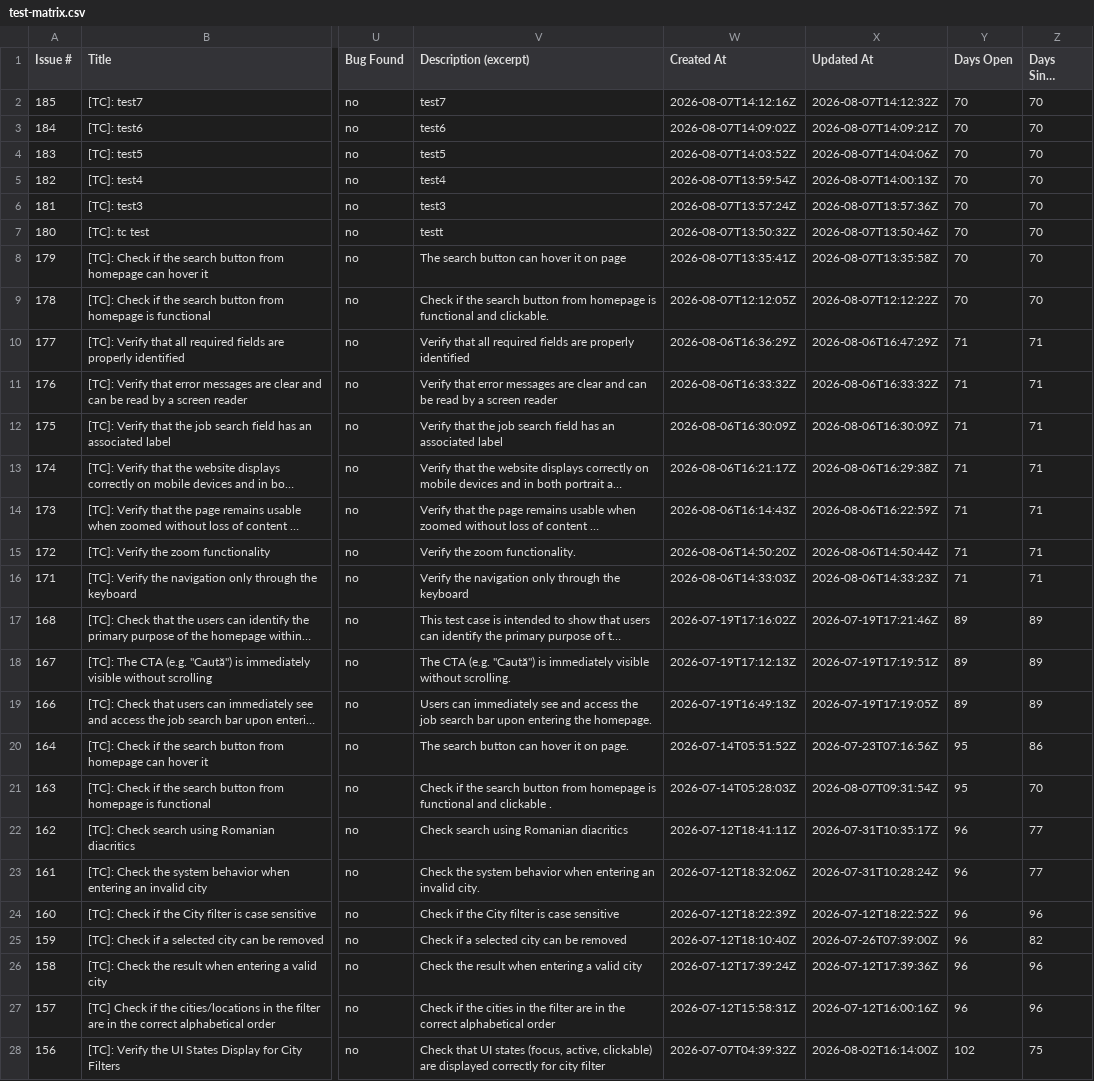
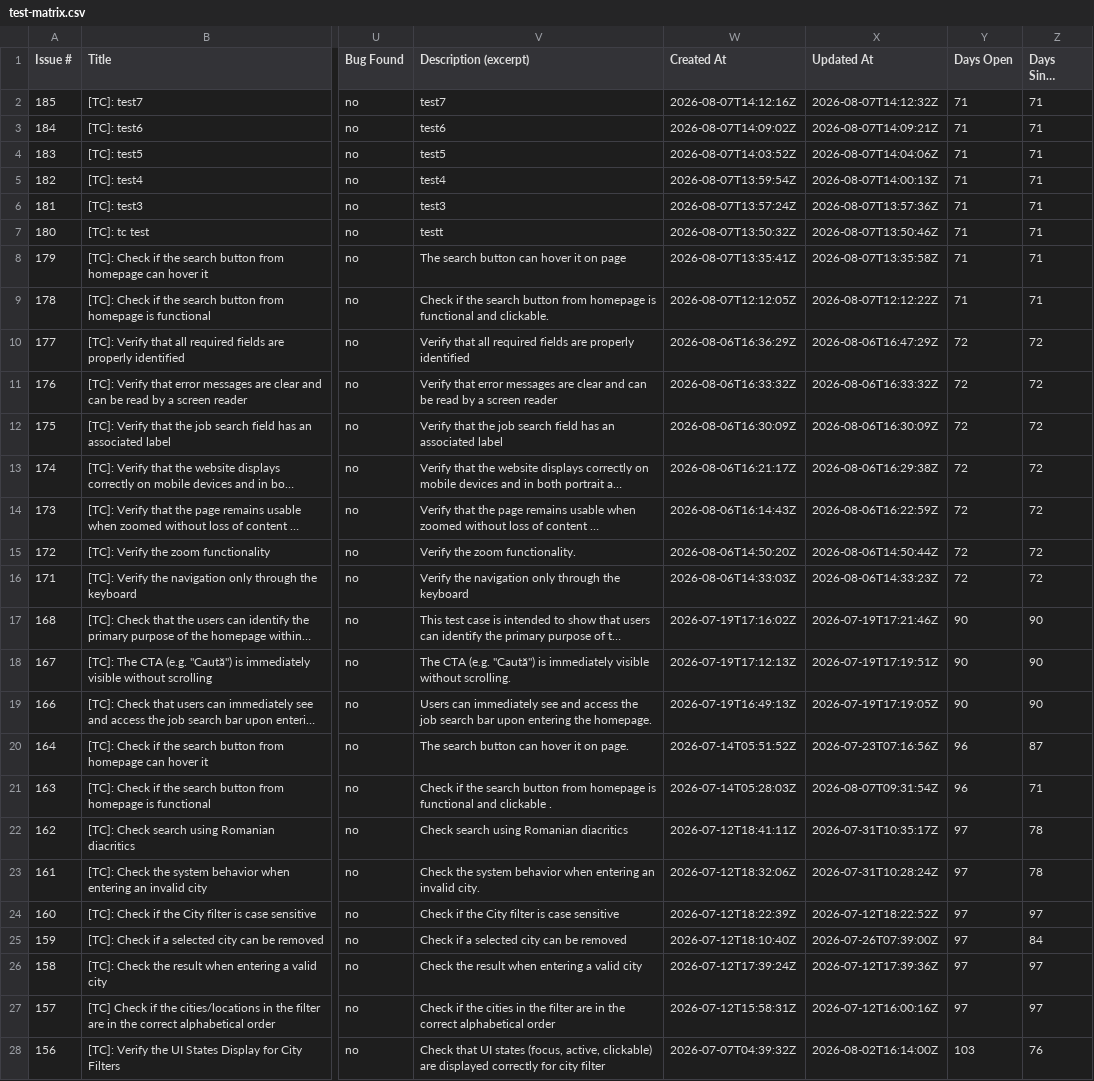
Before and after one commit to peviitor-testing/Peviitor_TC, a CSV file: docs/test-matrix.csv, drawn as a sheet; only a part is shown, gaps mark what is left out; long unchanged cells end in …; the diff covers the shown part only; the diff names each change by its address in the sheet, - before the commit and + after, or states it on an @@ line.

```diff
--- a/docs/test-matrix.csv
+++ b/docs/test-matrix.csv
-Y2:Y9 (Days Open): 70
+Y2:Y9 (Days Open): 71
-Z2:Z9 (Days Since Update): 70
+Z2:Z9 (Days Since Update): 71
-Y10:Y16 (Days Open): 71
+Y10:Y16 (Days Open): 72
-Z10:Z16 (Days Since Update): 71
+Z10:Z16 (Days Since Update): 72
-Y17:Y19 (Days Open): 89
+Y17:Y19 (Days Open): 90
-Z17:Z19 (Days Since Update): 89
+Z17:Z19 (Days Since Update): 90
-Y20:Y21 (Days Open): 95
+Y20:Y21 (Days Open): 96
-Z20 (Days Since Update): 86
+Z20 (Days Since Update): 87
-Z21 (Days Since Update): 70
+Z21 (Days Since Update): 71
-Y22:Y27 (Days Open): 96
+Y22:Y27 (Days Open): 97
-Z22:Z23 (Days Since Update): 77
+Z22:Z23 (Days Since Update): 78
-Z24 (Days Since Update): 96
+Z24 (Days Since Update): 97
-Z25 (Days Since Update): 82
+Z25 (Days Since Update): 84
-Z26:Z27 (Days Since Update): 96
+Z26:Z27 (Days Since Update): 97
-Y28 (Days Open): 102
+Y28 (Days Open): 103
-Z28 (Days Since Update): 75
+Z28 (Days Since Update): 76
```
Also changed, not shown: 122 edited cells elsewhere in this file, 2 other files.
